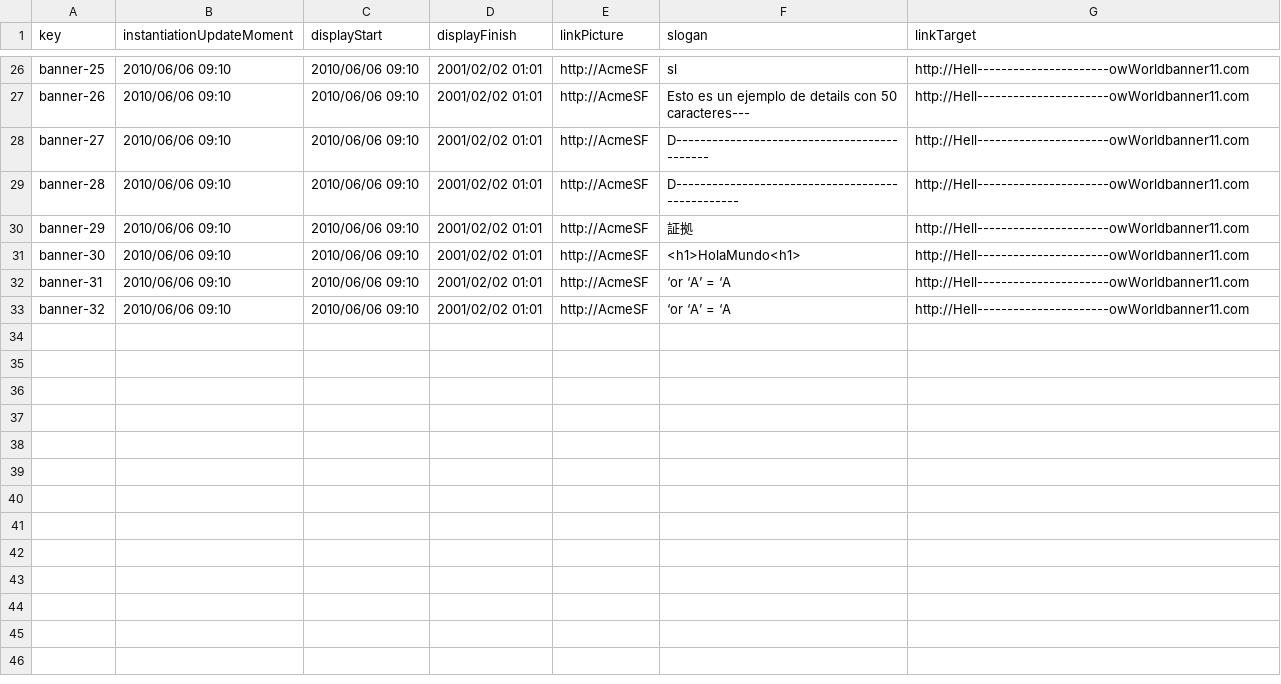
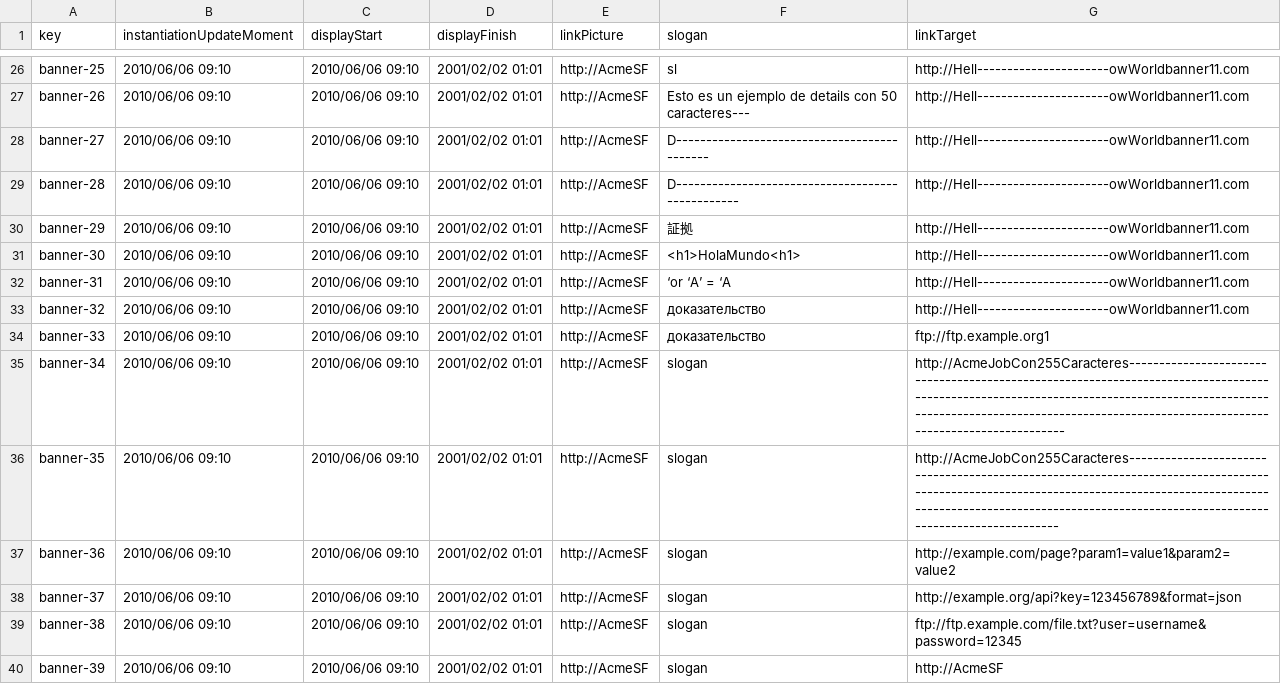
Before and after one commit to Luis-Giraldo-Santiago3/Acme-SF-D04, a CSV file: src/main/webapp/WEB-INF/resources/sample-data/banner.csv, drawn as a sheet; only a part is shown, gaps mark what is left out.

```diff
--- a/src/main/webapp/WEB-INF/resources/sample-data/banner.csv
+++ b/src/main/webapp/WEB-INF/resources/sample-data/banner.csv
@@ -32,2 +32,9 @@ banner-30,2010/06/06 09:10,2010/06/06 09:10,2001/02/02 01:01,http://AcmeSF,<h1>H
 banner-31,2010/06/06 09:10,2010/06/06 09:10,2001/02/02 01:01,http://AcmeSF,‘or ‘A’ = ‘A,http://Hell----------------------owWorldbanner11.com
-banner-32,2010/06/06 09:10,2010/06/06 09:10,2001/02/02 01:01,http://AcmeSF,‘or ‘A’ = ‘A,http://Hell----------------------owWorldbanner11.com
+banner-32,2010/06/06 09:10,2010/06/06 09:10,2001/02/02 01:01,http://AcmeSF,доказательство,http://Hell----------------------owWorldbanner11.com
+banner-33,2010/06/06 09:10,2010/06/06 09:10,2001/02/02 01:01,http://AcmeSF,доказательство,ftp://ftp.example.org1
+banner-34,2010/06/06 09:10,2010/06/06 09:10,2001/02/02 01:01,http://AcmeSF,slogan,http://AcmeJobCon255Caracteres---------------------------------------------------------------------------------------------------------------------------------------------------------------------------------------------------------------------------------
+banner-35,2010/06/06 09:10,2010/06/06 09:10,2001/02/02 01:01,http://AcmeSF,slogan,http://AcmeJobCon255Caracteres--------------------------------------------------------------------------------------------------------------------------------------------------------------------------------------------------------------------------------
+banner-36,2010/06/06 09:10,2010/06/06 09:10,2001/02/02 01:01,http://AcmeSF,slogan,http://example.com/page?param1=value1&param2=value2
+banner-37,2010/06/06 09:10,2010/06/06 09:10,2001/02/02 01:01,http://AcmeSF,slogan,http://example.org/api?key=123456789&format=json
+banner-38,2010/06/06 09:10,2010/06/06 09:10,2001/02/02 01:01,http://AcmeSF,slogan,ftp://ftp.example.com/file.txt?user=username&password=12345
+banner-39,2010/06/06 09:10,2010/06/06 09:10,2001/02/02 01:01,http://AcmeSF,slogan,http://AcmeSF
```
Also changed, not shown: 11 other files.
